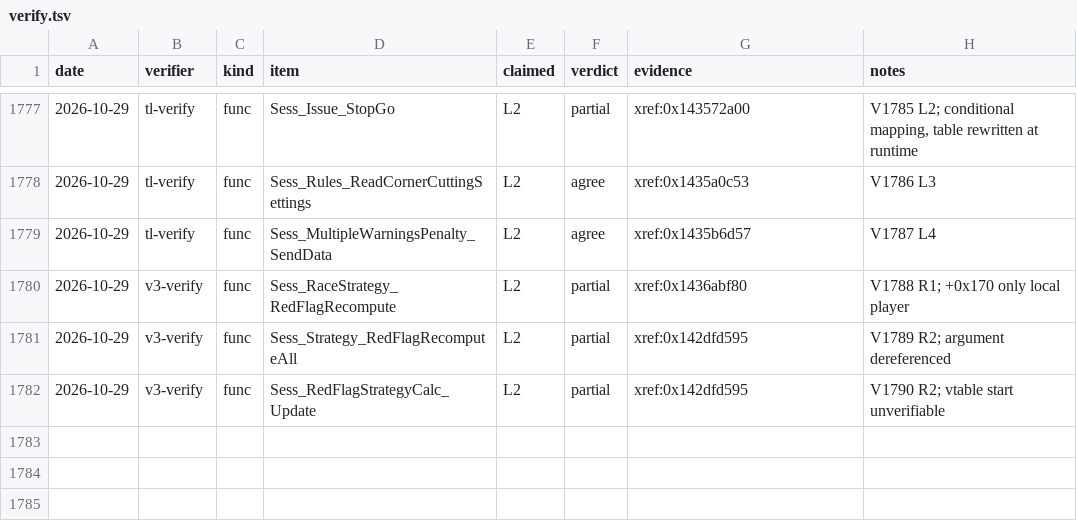
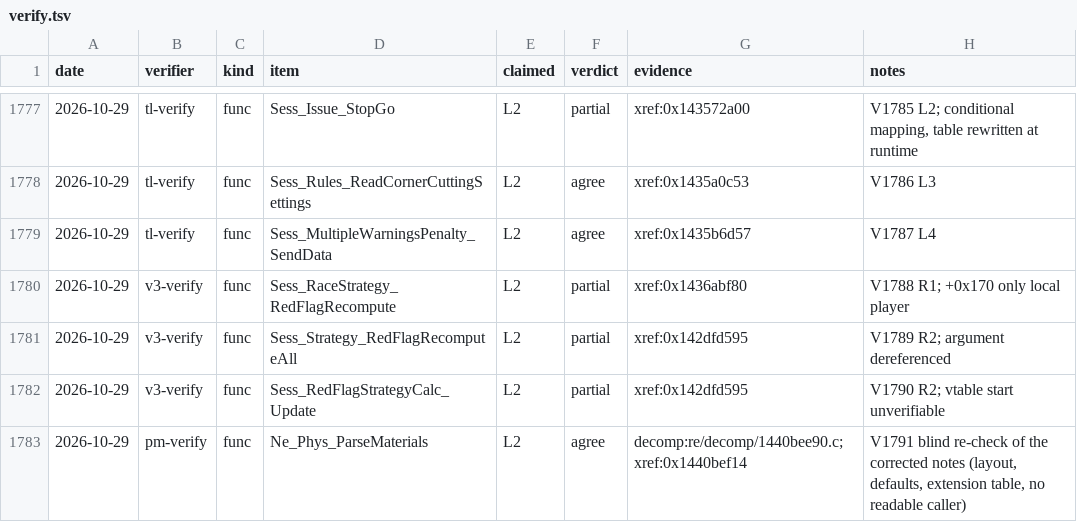
Before and after one commit to MSYEETT/SwoftyLauncher, a TSV file: re/db/verify.tsv, drawn as a sheet; only a part is shown, gaps mark what is left out.

Commit message:
docs(re): ne_phys_parsematerials exportable for phys-dump; owner notes for addon hook targets (#519)

```diff
--- a/re/db/verify.tsv
+++ b/re/db/verify.tsv
@@ -1782 +1782,2 @@ date	verifier	kind	item	claimed	verdict	evidence	notes
 2026-10-29	v3-verify	func	Sess_RedFlagStrategyCalc_Update	L2	partial	xref:0x142dfd595	V1790 R2; vtable start unverifiable
+2026-10-29	pm-verify	func	Ne_Phys_ParseMaterials	L2	agree	decomp:re/decomp/1440bee90.c;xref:0x1440bef14	V1791 blind re-check of the corrected notes (layout, defaults, extension table, no readable caller)
```
Also changed, not shown: 7 other files.
